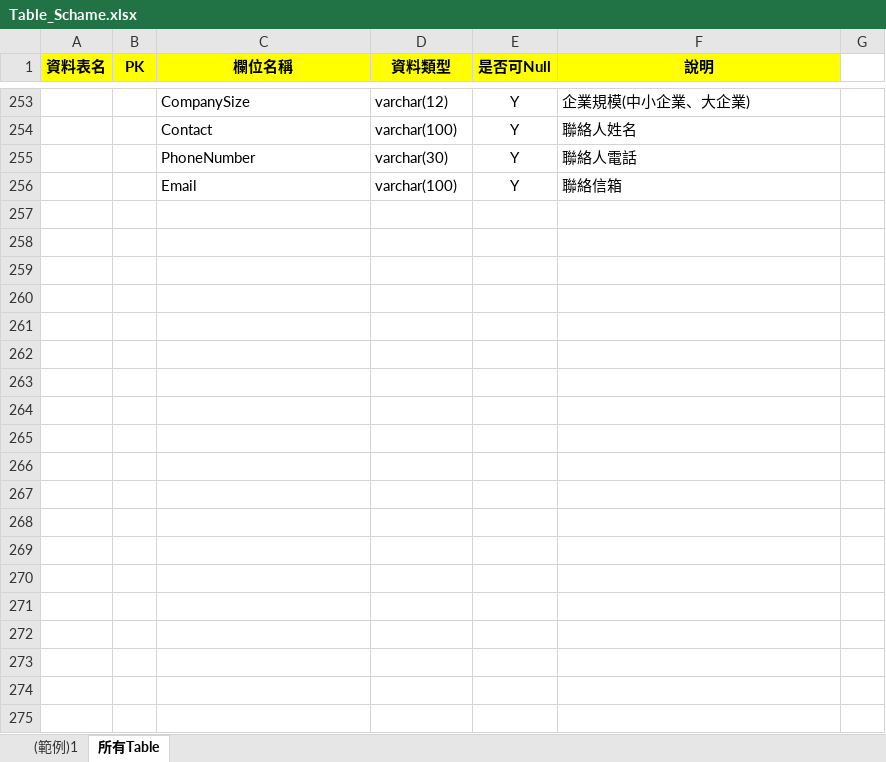
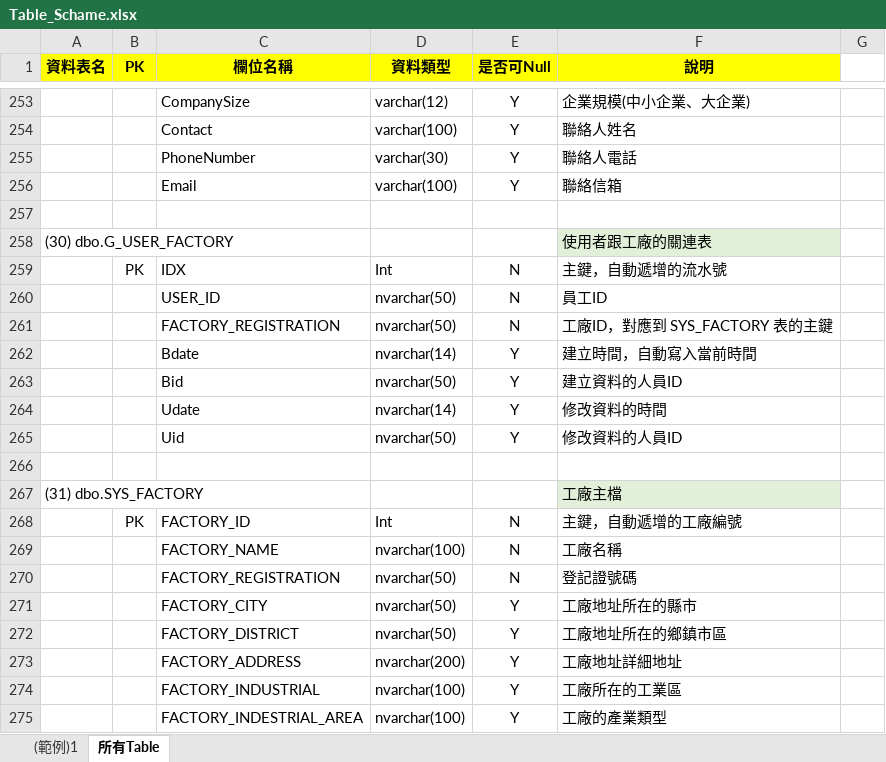
Before and after one commit to ITFtis/CFC, an Excel workbook: CFC/Docs/Table_Schame.xlsx, sheet 所有Table, drawn as a sheet; only a part is shown, gaps mark what is left out; values as stored, in another font and other column widths than the file's, no borders; the diff covers the shown part only; the diff names each change by its address in the sheet, - before the commit and + after, or states it on an @@ line.

Commit message:
add 3 tables

```diff
--- a/CFC/Docs/Table_Schame.xlsx (sheet 所有Table)
+++ b/CFC/Docs/Table_Schame.xlsx (sheet 所有Table)
+row 257: (empty)
+row 258: (30) dbo.G_USER_FACTORY |  |  |  |  | 使用者跟工廠的關連表
+row 259:  | PK | IDX | Int | N | 主鍵，自動遞增的流水號
+row 260:  |  | USER_ID | nvarchar(50) | N | 員工ID
+row 261:  |  | FACTORY_REGISTRATION | nvarchar(50) | N | 工廠ID，對應到 SYS_FACTORY 表的主鍵
+row 262:  |  | Bdate | nvarchar(14) | Y | 建立時間，自動寫入當前時間
+row 263:  |  | Bid | nvarchar(50) | Y | 建立資料的人員ID
+row 264:  |  | Udate | nvarchar(14) | Y | 修改資料的時間
+row 265:  |  | Uid | nvarchar(50) | Y | 修改資料的人員ID
+row 266: (empty)
+row 267: (31) dbo.SYS_FACTORY |  |  |  |  | 工廠主檔
+row 268:  | PK | FACTORY_ID | Int | N | 主鍵，自動遞增的工廠編號
+row 269:  |  | FACTORY_NAME | nvarchar(100) | N | 工廠名稱
+row 270:  |  | FACTORY_REGISTRATION | nvarchar(50) | N | 登記證號碼
+row 271:  |  | FACTORY_CITY | nvarchar(50) | Y | 工廠地址所在的縣市
+row 272:  |  | FACTORY_DISTRICT | nvarchar(50) | Y | 工廠地址所在的鄉鎮市區
+row 273:  |  | FACTORY_ADDRESS | nvarchar(200) | Y | 工廠地址詳細地址
+row 274:  |  | FACTORY_INDUSTRIAL | nvarchar(100) | Y | 工廠所在的工業區
+row 275:  |  | FACTORY_INDESTRIAL_AREA | nvarchar(100) | Y | 工廠的產業類型
```
Also changed, not shown: 14 added rows elsewhere in this sheet.
